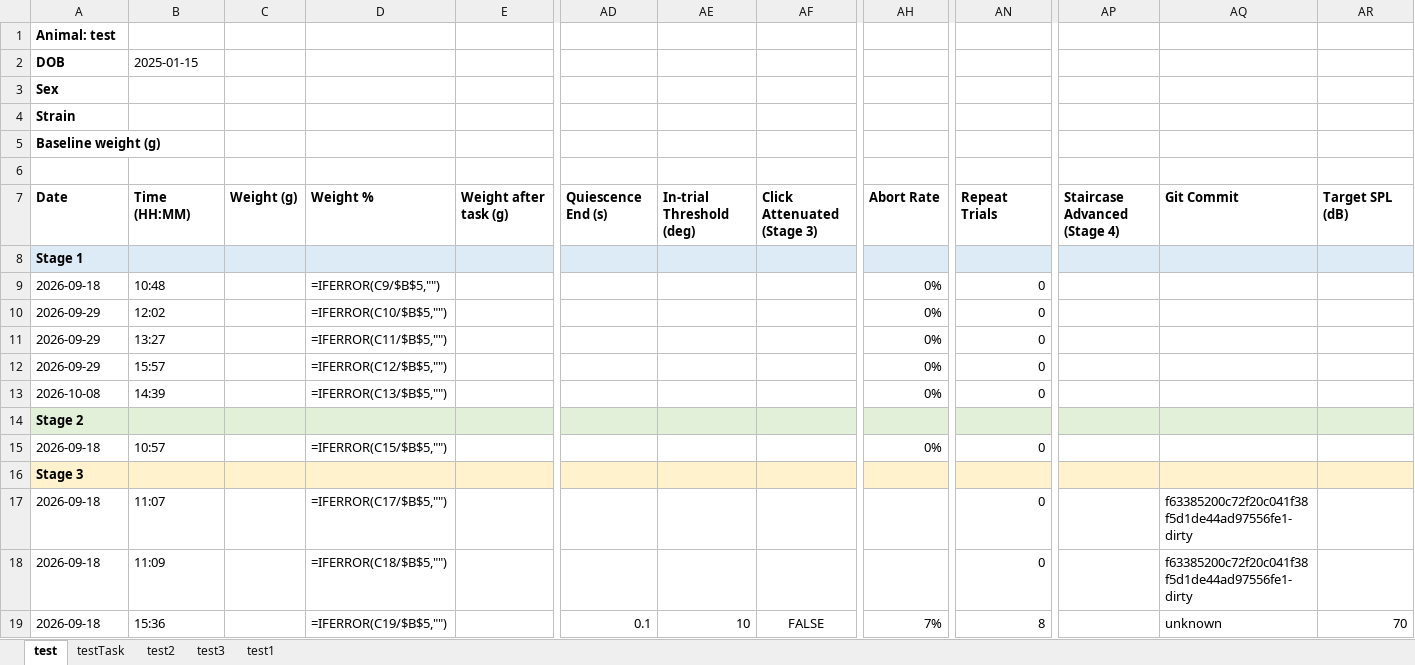
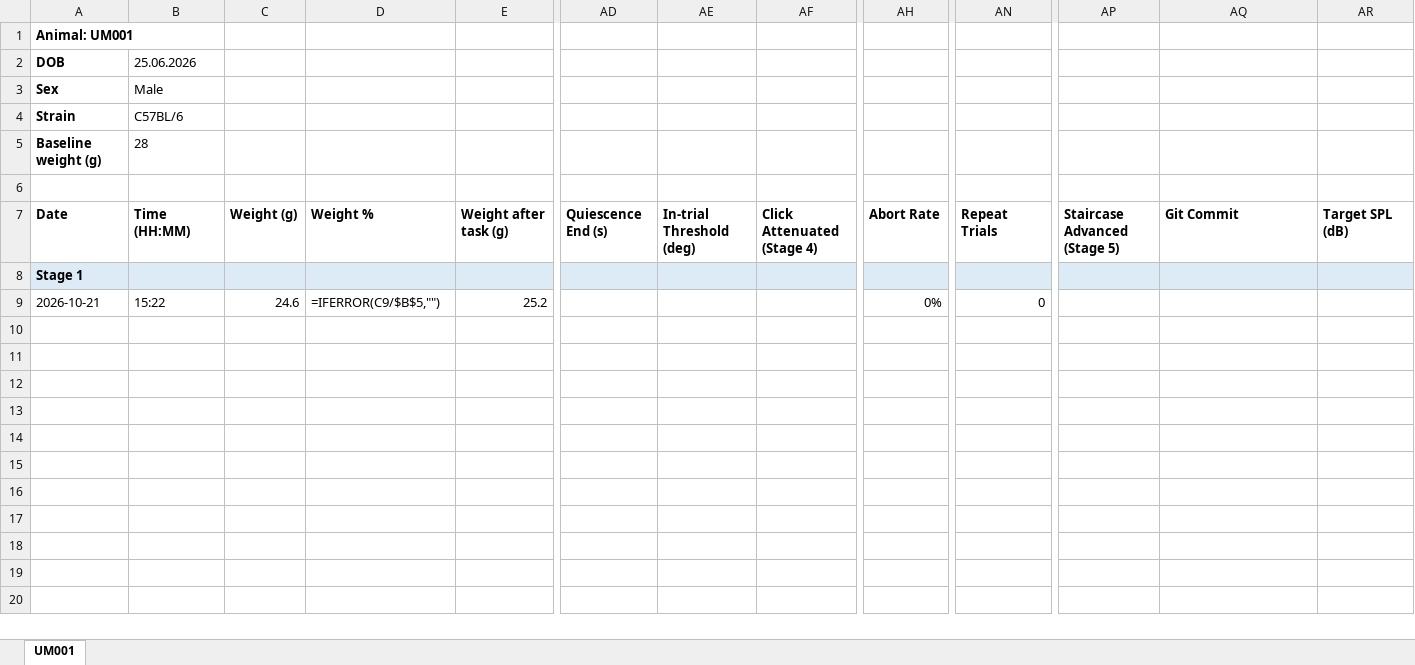
Before and after one commit to umugan2512/Experimental-Tasks, an Excel workbook: _projects/AuditoryEvidenceAccum/records/training_log.xlsx, sheet UM001, drawn as a sheet; only a part is shown, gaps mark what is left out; values as stored, in another font and other column widths than the file's, no borders; formulas without a stored value are shown as written; removed rows and columns are numbered as before the commit, all else as after; rows hold the shown columns only; the diff names each change by its address in the sheet, - before the commit and + after, or states it on an @@ line.

```diff
--- a/_projects/AuditoryEvidenceAccum/records/training_log.xlsx (sheet UM001)
+++ b/_projects/AuditoryEvidenceAccum/records/training_log.xlsx (sheet UM001)
-sheet tab: test
+sheet tab: UM001
-sheet tab: testTask
-sheet tab: test2
-sheet tab: test3
-sheet tab: test1
-A1 (DOB): Animal: test
+A1 (DOB): Animal: UM001
-B2: 2025-01-15
+B2: 25.06.2026
-B3 (25.06.2026): (empty)
+B3 (25.06.2026): Male
-B4 (25.06.2026): (empty)
+B4 (25.06.2026): C57BL/6
-B5 (25.06.2026): (empty)
+B5 (25.06.2026): 28
-AF7: Click Attenuated (Stage 3)
+AF7: Click Attenuated (Stage 4)
-AP7: Staircase Advanced (Stage 4)
+AP7: Staircase Advanced (Stage 5)
-row 9: 2026-09-18 | 10:48 |  | =IFERROR(C9/$B$5,"") |  |  |  |  | 0% | 0
-row 10: 2026-09-29 | 12:02 |  | =IFERROR(C10/$B$5,"") |  |  |  |  | 0% | 0
-row 11: 2026-09-29 | 13:27 |  | =IFERROR(C11/$B$5,"") |  |  |  |  | 0% | 0
-row 12: 2026-09-29 | 15:57 |  | =IFERROR(C12/$B$5,"") |  |  |  |  | 0% | 0
-row 13: 2026-10-08 | 14:39 |  | =IFERROR(C13/$B$5,"") |  |  |  |  | 0% | 0
-row 14: Stage 2
-row 15: 2026-09-18 | 10:57 |  | =IFERROR(C15/$B$5,"") |  |  |  |  | 0% | 0
-row 16: Stage 3
-row 17: 2026-09-18 | 11:07 |  | =IFERROR(C17/$B$5,"") |  |  |  |  |  | 0 |  | f63385200c72f20c041f38f5d1de44ad97556fe1-dirty
-row 18: 2026-09-18 | 11:09 |  | =IFERROR(C18/$B$5,"") |  |  |  |  |  | 0 |  | f63385200c72f20c041f38f5d1de44ad97556fe1-dirty
-row 19: 2026-09-18 | 15:36 |  | =IFERROR(C19/$B$5,"") |  | 0.1 | 10 | FALSE | 7% | 8 |  | unknown | 70
+row 9: 2026-10-21 | 15:22 | 24.6 | =IFERROR(C9/$B$5,"") | 25.2 |  |  |  | 0% | 0
```
Also changed, not shown: hidden cells, 9 other files.
